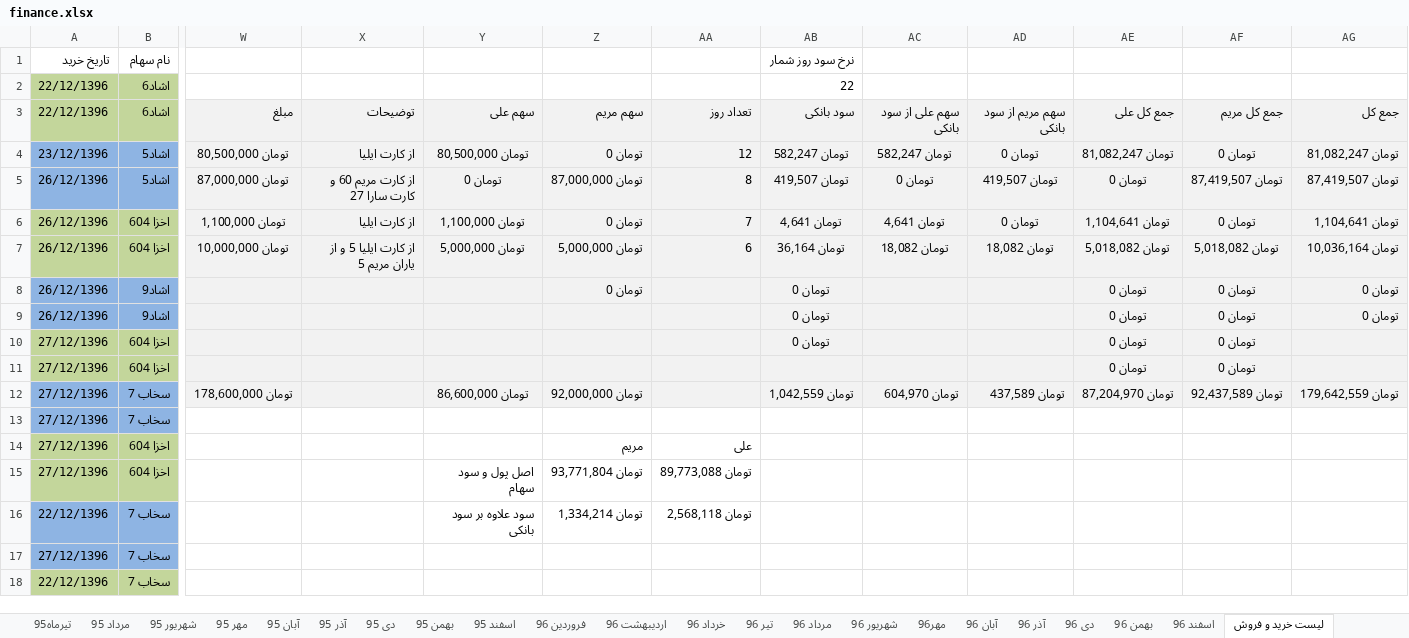
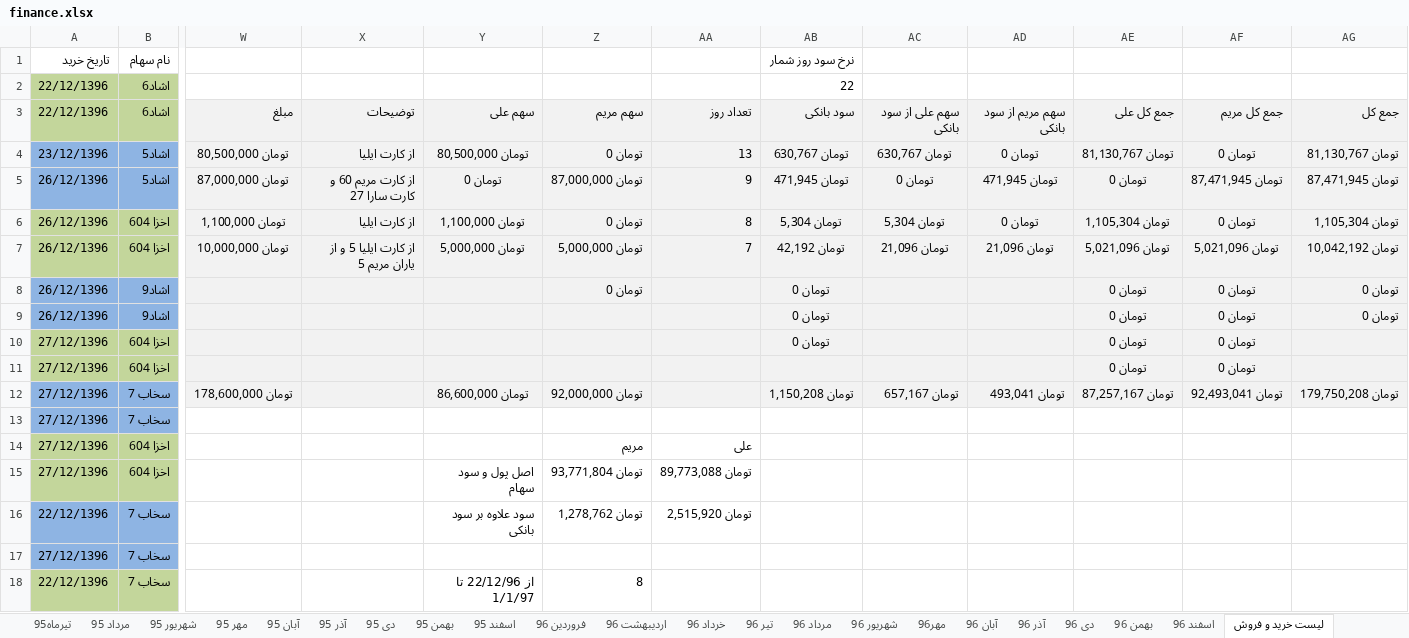
Before and after one commit to ali61n60/AudioDemo, an Excel workbook: AudioDemo/finance/finance.xlsx, sheet لیست خرید و فروش, drawn as a sheet; only a part is shown, gaps mark what is left out; values as stored, in another font and other column widths than the file's, no borders; the diff covers the shown part only; the diff names each change by its address in the sheet, - before the commit and + after, or states it on an @@ line.

Commit message:
3/1/1397

```diff
--- a/AudioDemo/finance/finance.xlsx (sheet لیست خرید و فروش)
+++ b/AudioDemo/finance/finance.xlsx (sheet لیست خرید و فروش)
-AA4: 12
+AA4: 13
-AB4 (نرخ سود روز شمار): تومان 582,247
+AB4 (نرخ سود روز شمار): تومان 630,767
-AC4: تومان 582,247
+AC4: تومان 630,767
-AE4: تومان 81,082,247
+AE4: تومان 81,130,767
-AG4: تومان 81,082,247
+AG4: تومان 81,130,767
-AA5: 8
+AA5: 9
-AB5 (نرخ سود روز شمار): تومان 419,507
+AB5 (نرخ سود روز شمار): تومان 471,945
-AD5: تومان 419,507
+AD5: تومان 471,945
-AF5: تومان 87,419,507
+AF5: تومان 87,471,945
-AG5: تومان 87,419,507
+AG5: تومان 87,471,945
-AA6: 7
+AA6: 8
-AB6 (نرخ سود روز شمار): تومان 4,641
+AB6 (نرخ سود روز شمار): تومان 5,304
-AC6: تومان 4,641
+AC6: تومان 5,304
-AE6: تومان 1,104,641
+AE6: تومان 1,105,304
-AG6: تومان 1,104,641
+AG6: تومان 1,105,304
-AA7: 6
+AA7: 7
-AB7 (نرخ سود روز شمار): تومان 36,164
+AB7 (نرخ سود روز شمار): تومان 42,192
-AC7: تومان 18,082
+AC7: تومان 21,096
-AD7: تومان 18,082
+AD7: تومان 21,096
-AE7: تومان 5,018,082
+AE7: تومان 5,021,096
-AF7: تومان 5,018,082
+AF7: تومان 5,021,096
-AG7: تومان 10,036,164
+AG7: تومان 10,042,192
-AB12 (نرخ سود روز شمار): تومان 1,042,559
+AB12 (نرخ سود روز شمار): تومان 1,150,208
-AC12: تومان 604,970
+AC12: تومان 657,167
-AD12: تومان 437,589
+AD12: تومان 493,041
-AE12: تومان 87,204,970
+AE12: تومان 87,257,167
-AF12: تومان 92,437,589
+AF12: تومان 92,493,041
-AG12: تومان 179,642,559
+AG12: تومان 179,750,208
-Z16: تومان 1,334,214
+Z16: تومان 1,278,762
-AA16: تومان 2,568,118
+AA16: تومان 2,515,920
-Y18: (empty)
+Y18: از 22/12/96 تا 1/1/97
-Z18: (empty)
+Z18: 8
```
Also changed, not shown: 3 edited cells elsewhere in this sheet, sheet اوراق بدون ریسک, other sheet tabs.
